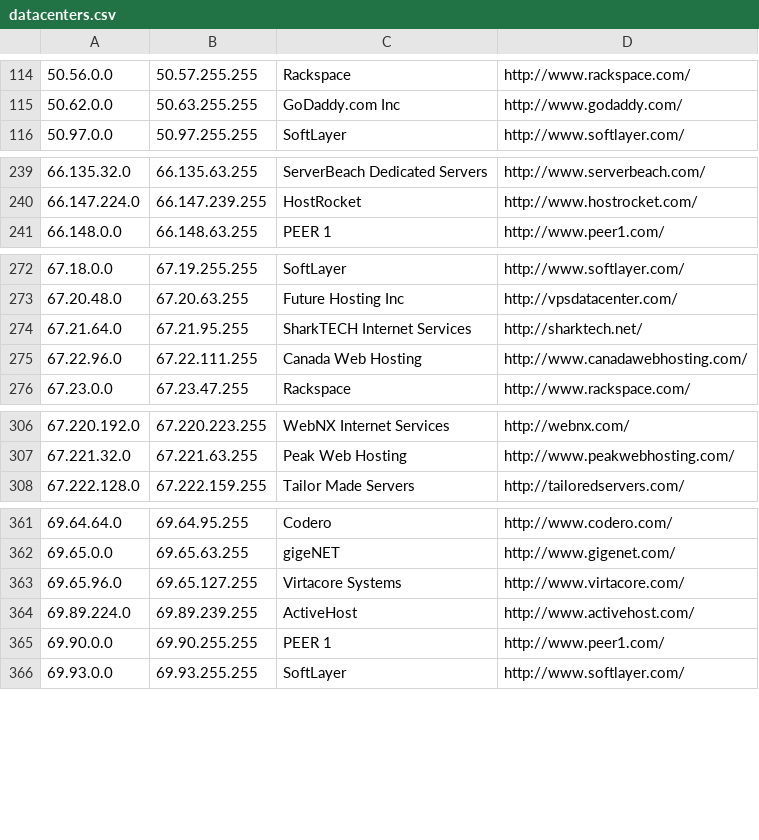
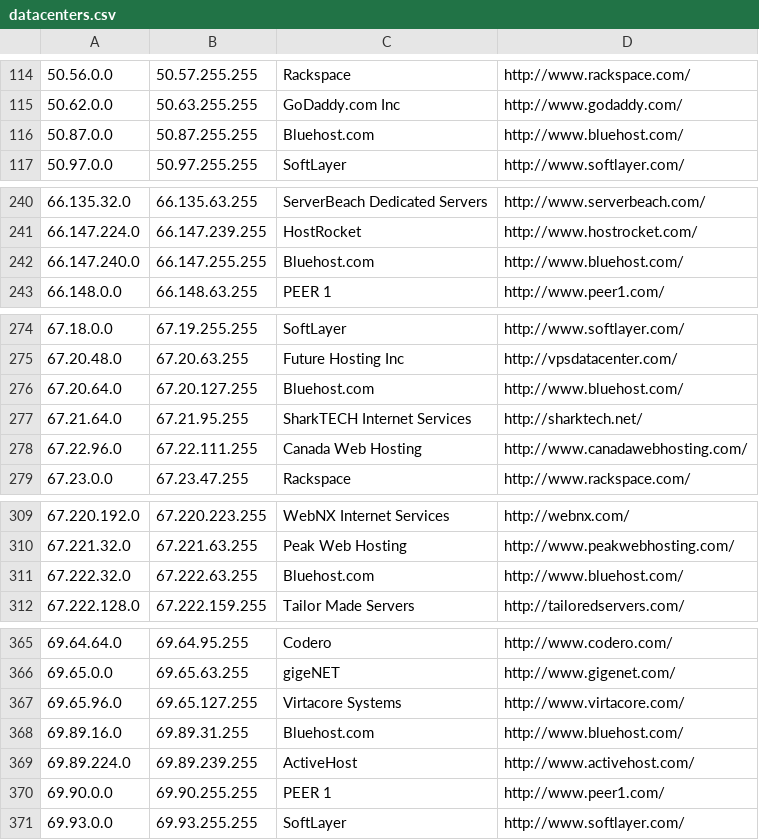
Before and after one commit to client9/ipcat, a CSV file: datacenters.csv, drawn as a sheet; only a part is shown, gaps mark what is left out; the diff covers the shown part only.

Commit message:
harvest

```diff
--- a/datacenters.csv
+++ b/datacenters.csv
@@ -115,2 +115,3 @@
 50.62.0.0,50.63.255.255,GoDaddy.com Inc,http://www.godaddy.com/
+50.87.0.0,50.87.255.255,Bluehost.com,http://www.bluehost.com/
 50.97.0.0,50.97.255.255,SoftLayer,http://www.softlayer.com/
@@ -240,2 +241,3 @@
 66.147.224.0,66.147.239.255,HostRocket,http://www.hostrocket.com/
+66.147.240.0,66.147.255.255,Bluehost.com,http://www.bluehost.com/
 66.148.0.0,66.148.63.255,PEER 1,http://www.peer1.com/
@@ -273,2 +275,3 @@
 67.20.48.0,67.20.63.255,Future Hosting Inc,http://vpsdatacenter.com/
+67.20.64.0,67.20.127.255,Bluehost.com,http://www.bluehost.com/
 67.21.64.0,67.21.95.255,SharkTECH Internet Services,http://sharktech.net/
@@ -307,2 +310,3 @@
 67.221.32.0,67.221.63.255,Peak Web Hosting,http://www.peakwebhosting.com/
+67.222.32.0,67.222.63.255,Bluehost.com,http://www.bluehost.com/
 67.222.128.0,67.222.159.255,Tailor Made Servers,http://tailoredservers.com/
@@ -363,2 +367,3 @@
 69.65.96.0,69.65.127.255,Virtacore Systems,http://www.virtacore.com/
+69.89.16.0,69.89.31.255,Bluehost.com,http://www.bluehost.com/
 69.89.224.0,69.89.239.255,ActiveHost,http://www.activehost.com/
```
Also changed, not shown: 8 added rows and 4 edited cells elsewhere in this file.
